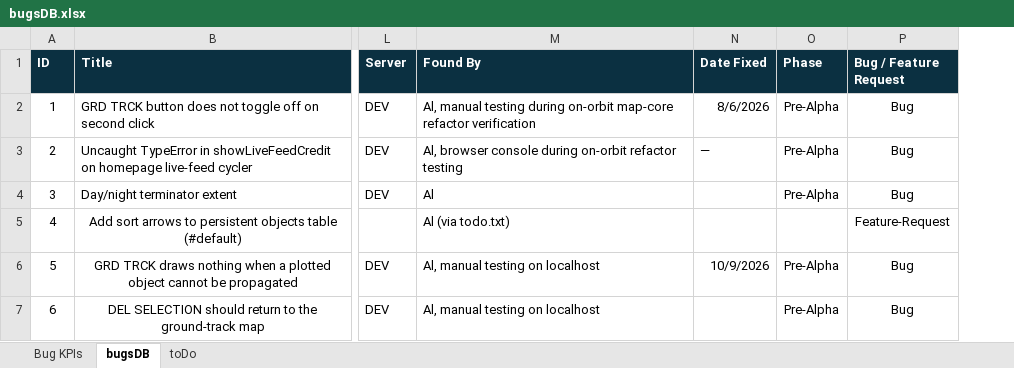
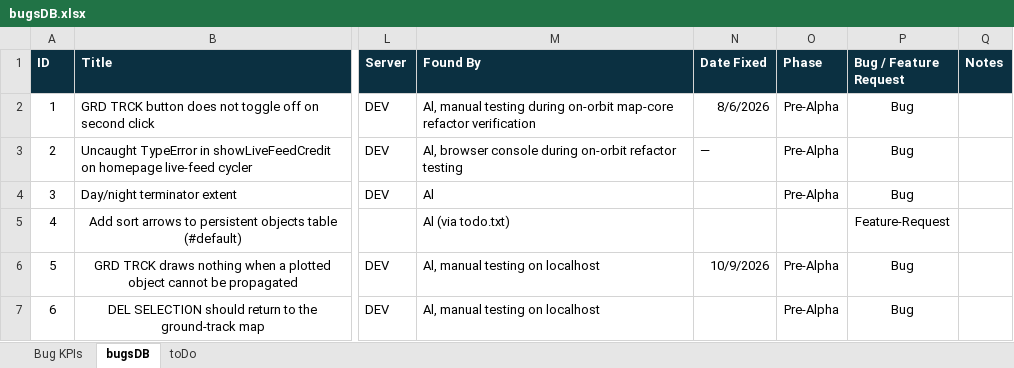
Before and after one commit to ajg19/LCARS-FAS, an Excel workbook: bugsDB.xlsx, sheet bugsDB, drawn as a sheet; only a part is shown, gaps mark what is left out; values as stored, in another font and other column widths than the file's, no borders; the diff covers the shown part only; the diff names each change by its address in the sheet, - before the commit and + after, or states it on an @@ line.

```diff
--- a/bugsDB.xlsx (sheet bugsDB)
+++ b/bugsDB.xlsx (sheet bugsDB)
+column Q (Notes), empty
```
Also changed, not shown: 1 added row elsewhere in this sheet, 1 other file.
